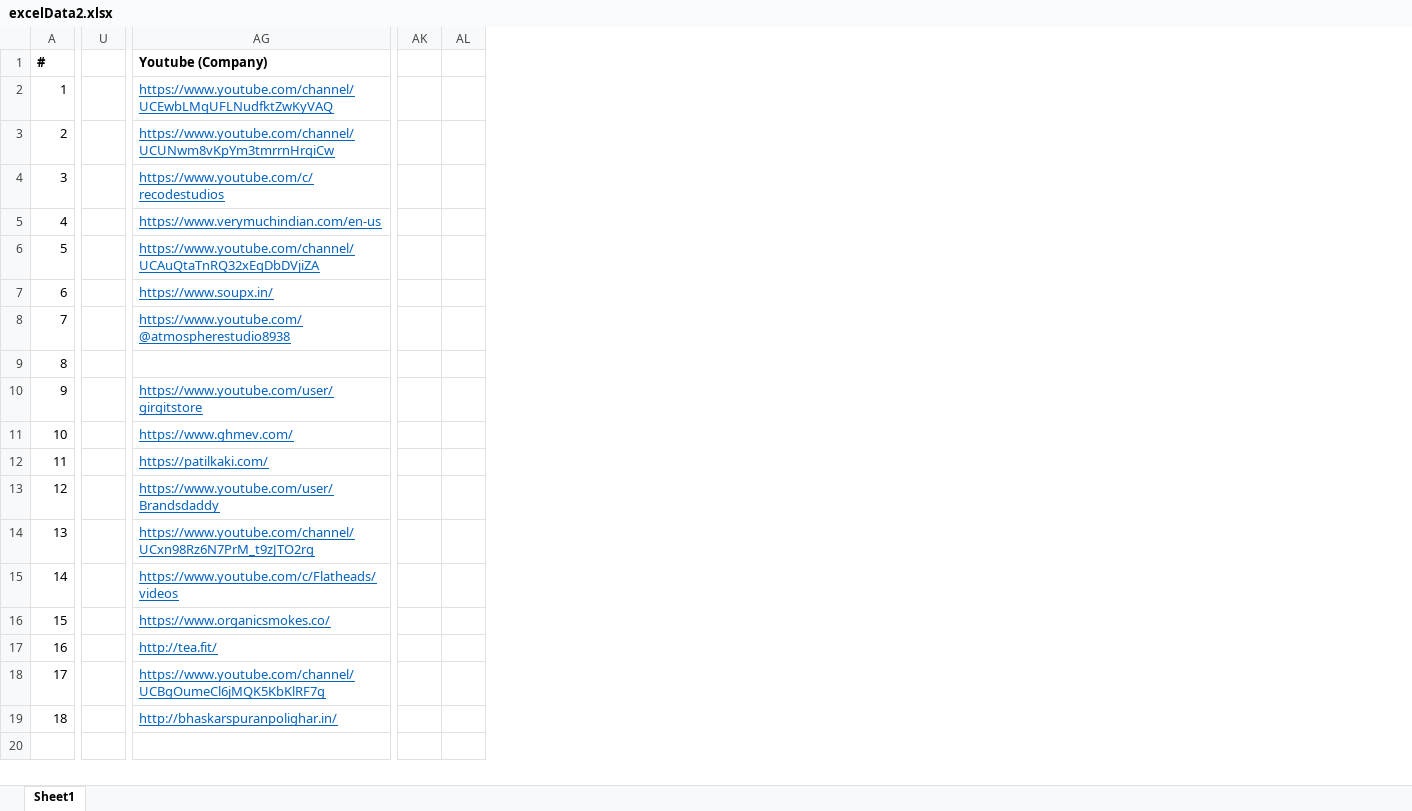
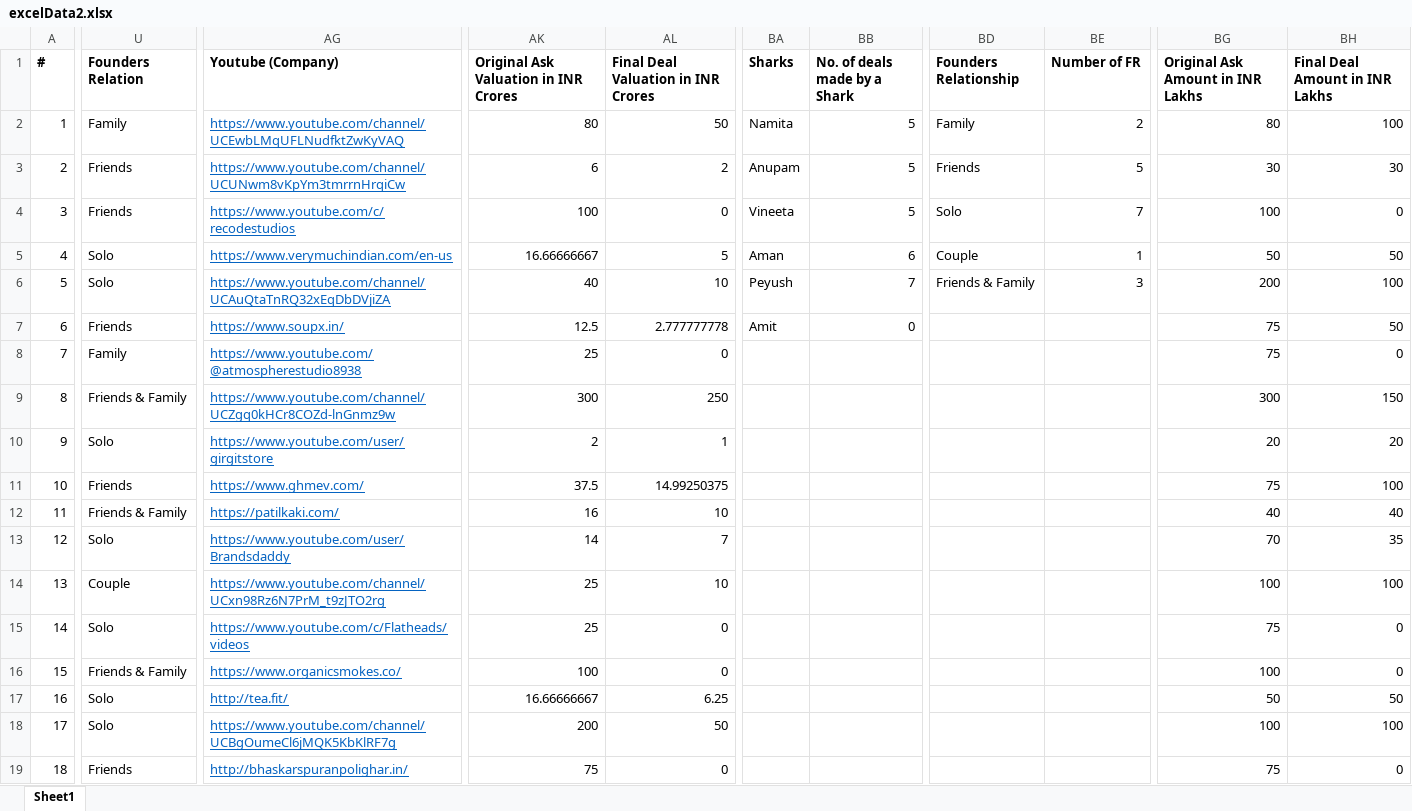
Before and after one commit to belohith/sharktankindia, an Excel workbook: excelData2.xlsx, sheet Sheet1, drawn as a sheet; only a part is shown, gaps mark what is left out; values as stored, in another font and other column widths than the file's, no borders; removed rows and columns are numbered as before the commit, all else as after; the diff covers the shown part only; the diff names each change by its address in the sheet, - before the commit and + after, or states it on an @@ line.

```diff
--- a/excelData2.xlsx (sheet Sheet1)
+++ b/excelData2.xlsx (sheet Sheet1)
-column U, empty
+column U (Founders Relation), rows 2-19: Family | Friends | Friends | Solo | Solo | Friends | Family | Friends & Family | Solo | Friends | Friends & Family | Solo | Couple | Solo | Friends & Family | Solo | Solo | Friends
-column AK, empty
-column AL, empty
+column AK, rows 1-19: Original Ask Valuation in INR Crores | 80 | 6 | 100 | 16.66666667 | 40 | 12.5 | 25 | 300 | 2 | 37.5 | 16 | 14 | 25 | 25 | 100 | 16.66666667 | 200 | 75
+column AL, rows 1-19: Final Deal Valuation in INR Crores | 50 | 2 | 0 | 5 | 10 | 2.777777778 | 0 | 250 | 1 | 14.99250375 | 10 | 7 | 10 | 0 | 0 | 6.25 | 50 | 0
+column BA (Sharks), rows 2-7: Namita | Anupam | Vineeta | Aman | Peyush | Amit
+column BB (No. of deals made by a Shark), rows 2-7: 5 | 5 | 5 | 6 | 7 | 0
+column BD (Founders Relationship), rows 2-6: Family | Friends | Solo | Couple | Friends & Family
+column BE (Number of FR), rows 2-6: 2 | 5 | 7 | 1 | 3
+column BG (Original Ask Amount in INR Lakhs), rows 2-19: 80 | 30 | 100 | 50 | 200 | 75 | 75 | 300 | 20 | 75 | 40 | 70 | 100 | 75 | 100 | 50 | 100 | 75
+column BH (Final Deal Amount in INR Lakhs), rows 2-19: 100 | 30 | 0 | 50 | 100 | 50 | 0 | 150 | 20 | 100 | 40 | 35 | 100 | 0 | 0 | 50 | 100 | 0
-AG9 (Youtube (Company)): (empty)
+AG9 (Youtube (Company)): https://www.youtube.com/channel/UCZgq0kHCr8COZd-lnGnmz9w
```
Also changed, not shown: 3 added columns elsewhere in this sheet, 1 other file.
